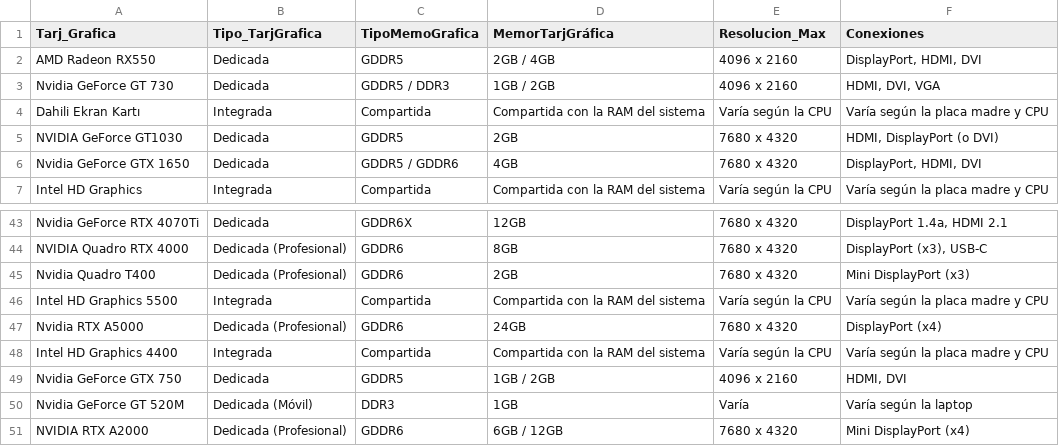
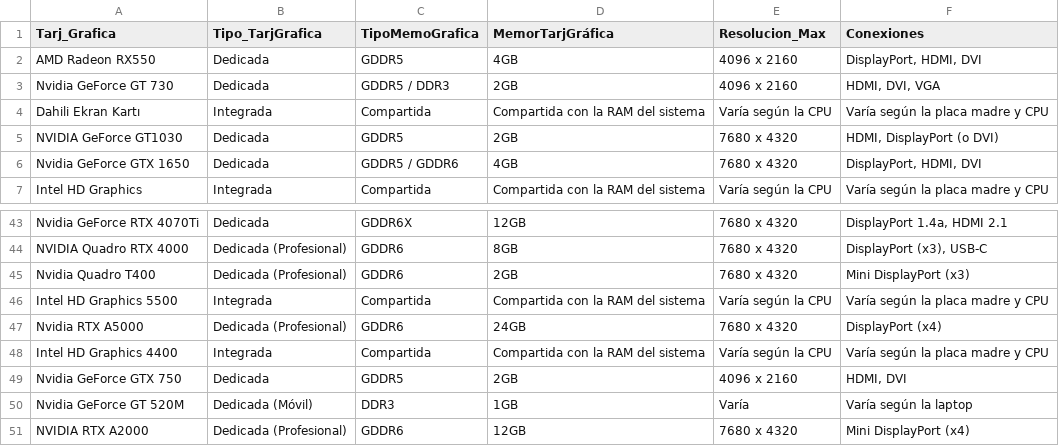
Before and after one commit to Jorge-Alvarez-23/Data-Science-II_Coder, a CSV file: Tarjeta_Grafica.csv, drawn as a sheet; only a part is shown, gaps mark what is left out; the diff covers the shown part only.

```diff
--- a/Tarjeta_Grafica.csv
+++ b/Tarjeta_Grafica.csv
@@ -1,4 +1,4 @@
 Tarj_Grafica,Tipo_TarjGrafica,TipoMemoGrafica,MemorTarjGráfica,Resolucion_Max,Conexiones
-AMD Radeon RX550,Dedicada,GDDR5,2GB / 4GB,4096 x 2160,"DisplayPort, HDMI, DVI"
-Nvidia GeForce GT 730,Dedicada,GDDR5 / DDR3,1GB / 2GB,4096 x 2160,"HDMI, DVI, VGA"
+AMD Radeon RX550,Dedicada,GDDR5,4GB,4096 x 2160,"DisplayPort, HDMI, DVI"
+Nvidia GeForce GT 730,Dedicada,GDDR5 / DDR3,2GB,4096 x 2160,"HDMI, DVI, VGA"
 Dahili Ekran Kartı,Integrada,Compartida,Compartida con la RAM del sistema,Varía según la CPU,Varía según la placa madre y CPU
@@ -48,4 +48,4 @@ Nvidia RTX A5000,Dedicada (Profesional),GDDR6,24GB,7680 x 4320,DisplayPort (x4)
 Intel HD Graphics 4400,Integrada,Compartida,Compartida con la RAM del sistema,Varía según la CPU,Varía según la placa madre y CPU
-Nvidia GeForce GTX 750,Dedicada,GDDR5,1GB / 2GB,4096 x 2160,"HDMI, DVI"
+Nvidia GeForce GTX 750,Dedicada,GDDR5,2GB,4096 x 2160,"HDMI, DVI"
 Nvidia GeForce GT 520M,Dedicada (Móvil),DDR3,1GB,Varía,Varía según la laptop
-NVIDIA RTX A2000,Dedicada (Profesional),GDDR6,6GB / 12GB,7680 x 4320,Mini DisplayPort (x4)
+NVIDIA RTX A2000,Dedicada (Profesional),GDDR6,12GB,7680 x 4320,Mini DisplayPort (x4)
```
Also changed, not shown: 11 edited cells elsewhere in this file.
